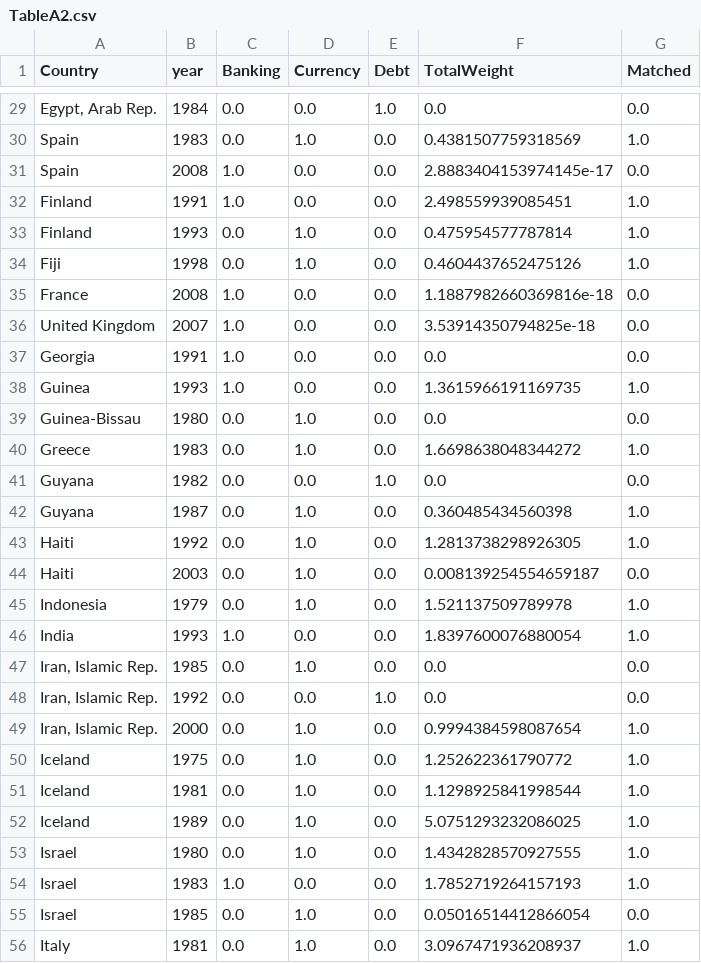
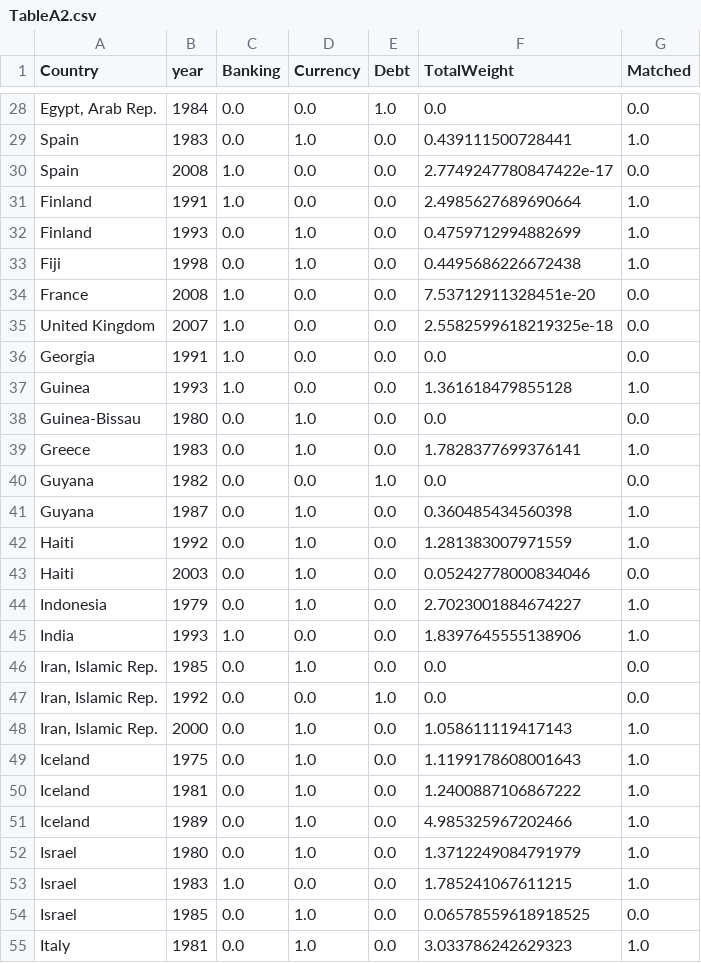
Before and after one commit to kevinkuruc/IMFCrises, a CSV file: Results/TableA2.csv, drawn as a sheet; only a part is shown, gaps mark what is left out; addresses are those after the commit; the diff covers the shown part only; the diff names each change by its address in the sheet, - before the commit and + after, or states it on an @@ line.

```diff
--- a/Results/TableA2.csv
+++ b/Results/TableA2.csv
-F29 (TotalWeight): 0.4381507759318569
+F29 (TotalWeight): 0.439111500728441
-F30 (TotalWeight): 2.8883404153974145e-17
+F30 (TotalWeight): 2.7749247780847422e-17
-F31 (TotalWeight): 2.498559939085451
+F31 (TotalWeight): 2.4985627689690664
-F32 (TotalWeight): 0.475954577787814
+F32 (TotalWeight): 0.4759712994882699
-F33 (TotalWeight): 0.4604437652475126
+F33 (TotalWeight): 0.4495686226672438
-F34 (TotalWeight): 1.1887982660369816e-18
+F34 (TotalWeight): 7.53712911328451e-20
-F35 (TotalWeight): 3.53914350794825e-18
+F35 (TotalWeight): 2.5582599618219325e-18
-F37 (TotalWeight): 1.3615966191169735
+F37 (TotalWeight): 1.361618479855128
-F39 (TotalWeight): 1.6698638048344272
+F39 (TotalWeight): 1.7828377699376141
-F42 (TotalWeight): 1.2813738298926305
+F42 (TotalWeight): 1.281383007971559
-F43 (TotalWeight): 0.008139254554659187
+F43 (TotalWeight): 0.05242778000834046
-F44 (TotalWeight): 1.521137509789978
+F44 (TotalWeight): 2.7023001884674227
-F45 (TotalWeight): 1.8397600076880054
+F45 (TotalWeight): 1.8397645555138906
-F48 (TotalWeight): 0.9994384598087654
+F48 (TotalWeight): 1.058611119417143
-F49 (TotalWeight): 1.252622361790772
+F49 (TotalWeight): 1.1199178608001643
-F50 (TotalWeight): 1.1298925841998544
+F50 (TotalWeight): 1.2400887106867222
-F51 (TotalWeight): 5.0751293232086025
+F51 (TotalWeight): 4.985325967202466
-F52 (TotalWeight): 1.4342828570927555
+F52 (TotalWeight): 1.3712249084791979
-F53 (TotalWeight): 1.7852719264157193
+F53 (TotalWeight): 1.785241067611215
-F54 (TotalWeight): 0.05016514412866054
+F54 (TotalWeight): 0.06578559618918525
-F55 (TotalWeight): 3.0967471936208937
+F55 (TotalWeight): 3.033786242629323
```
Also changed, not shown: 3 removed rows and 64 edited cells elsewhere in this file, Data/created/MasterData.csv, Data/created/MasterData_PWT.csv, 34 other files.
